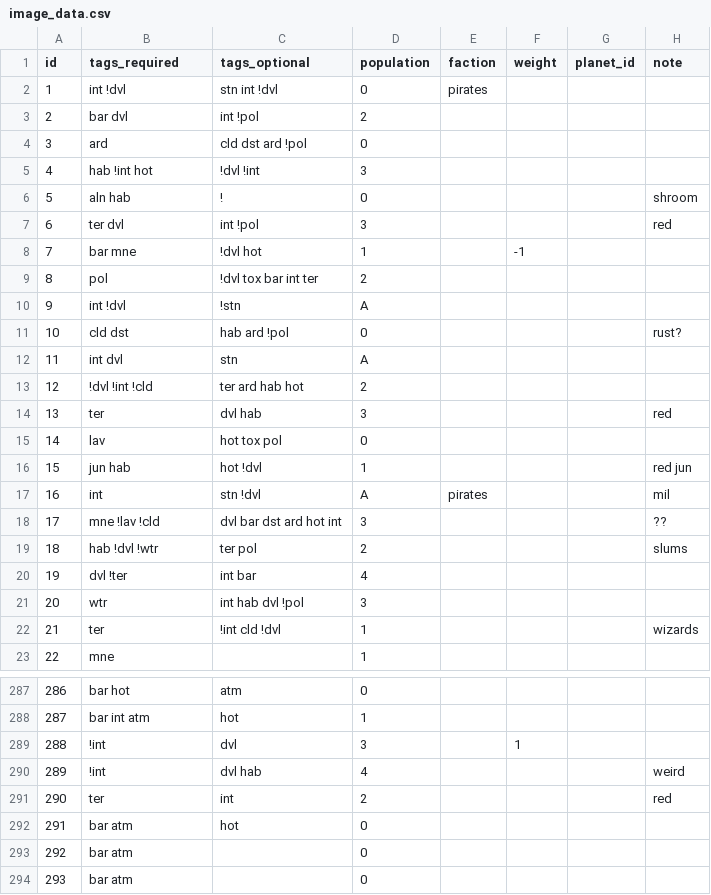
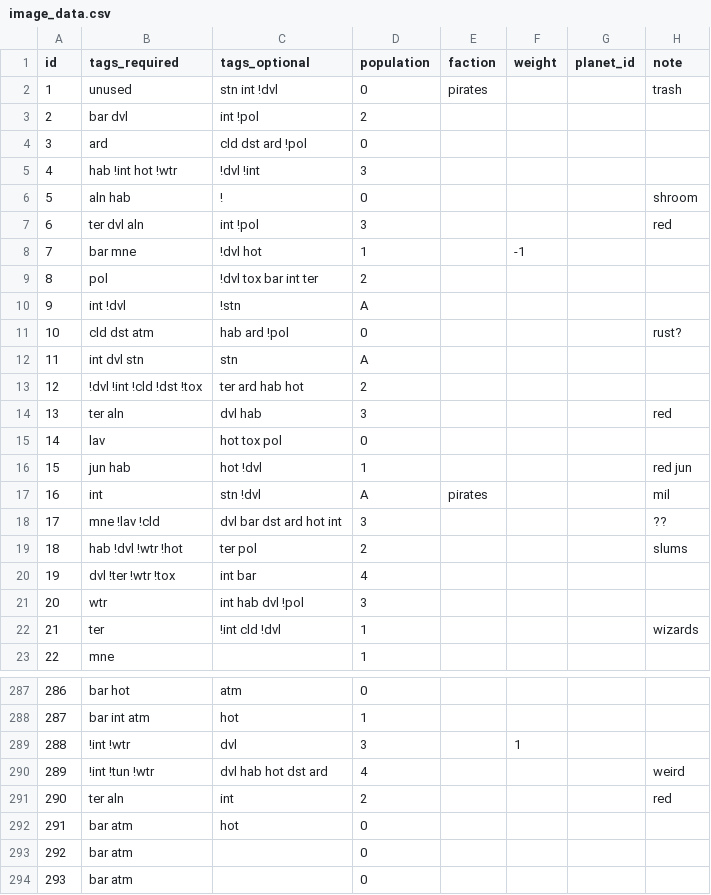
Before and after one commit to SirHartley/Illustrated.Entities, a CSV file: data/config/image_data.csv, drawn as a sheet; only a part is shown, gaps mark what is left out; the diff covers the shown part only.

Commit message:
colour adjustments fixed an issue with images vanishing more tags and tags and tags

```diff
--- a/data/config/image_data.csv
+++ b/data/config/image_data.csv
@@ -1,8 +1,8 @@
 id,tags_required,tags_optional,population,faction,weight,planet_id,note
-1,int !dvl,stn int !dvl,0,pirates,,,
+1,unused,stn int !dvl,0,pirates,,,trash
 2,bar dvl,int !pol,2,,,,
 3,ard,cld dst ard !pol,0,,,,
-4,hab !int hot,!dvl !int,3,,,,
+4,hab !int hot !wtr,!dvl !int,3,,,,
 5,aln hab,!,0,,,,shroom
-6,ter dvl,int !pol,3,,,,red
+6,ter dvl aln,int !pol,3,,,,red
 7,bar mne,!dvl hot,1,,-1,,
@@ -10,6 +10,6 @@ id,tags_required,tags_optional,population,faction,weight,planet_id,note
 9,int !dvl,!stn,A,,,,
-10,cld dst,hab ard !pol,0,,,,rust?
-11,int dvl,stn,A,,,,
-12,!dvl !int !cld,ter ard hab hot,2,,,,
-13,ter,dvl hab,3,,,,red
+10,cld dst atm,hab ard !pol,0,,,,rust?
+11,int dvl stn,stn,A,,,,
+12,!dvl !int !cld !dst !tox,ter ard hab hot,2,,,,
+13,ter aln,dvl hab,3,,,,red
 14,lav,hot tox pol,0,,,,
@@ -18,4 +18,4 @@ id,tags_required,tags_optional,population,faction,weight,planet_id,note
 17,mne !lav !cld,dvl bar dst ard hot int,3,,,,??
-18,hab !dvl !wtr,ter pol,2,,,,slums
-19,dvl !ter,int bar,4,,,,
+18,hab !dvl !wtr !hot,ter pol,2,,,,slums
+19,dvl !ter !wtr !tox,int bar,4,,,,
 20,wtr,int hab dvl !pol,3,,,,
@@ -288,5 +288,5 @@ id,tags_required,tags_optional,population,faction,weight,planet_id,note
 287,bar int atm,hot,1,,,,
-288,!int,dvl,3,,1,,
-289,!int,dvl hab,4,,,,weird
-290,ter,int,2,,,,red
+288,!int !wtr,dvl,3,,1,,
+289,!int !tun !wtr,dvl hab hot dst ard,4,,,,weird
+290,ter aln,int,2,,,,red
 291,bar atm,hot,0,,,,
```
Also changed, not shown: 148 edited cells elsewhere in this file, 8 other files.
